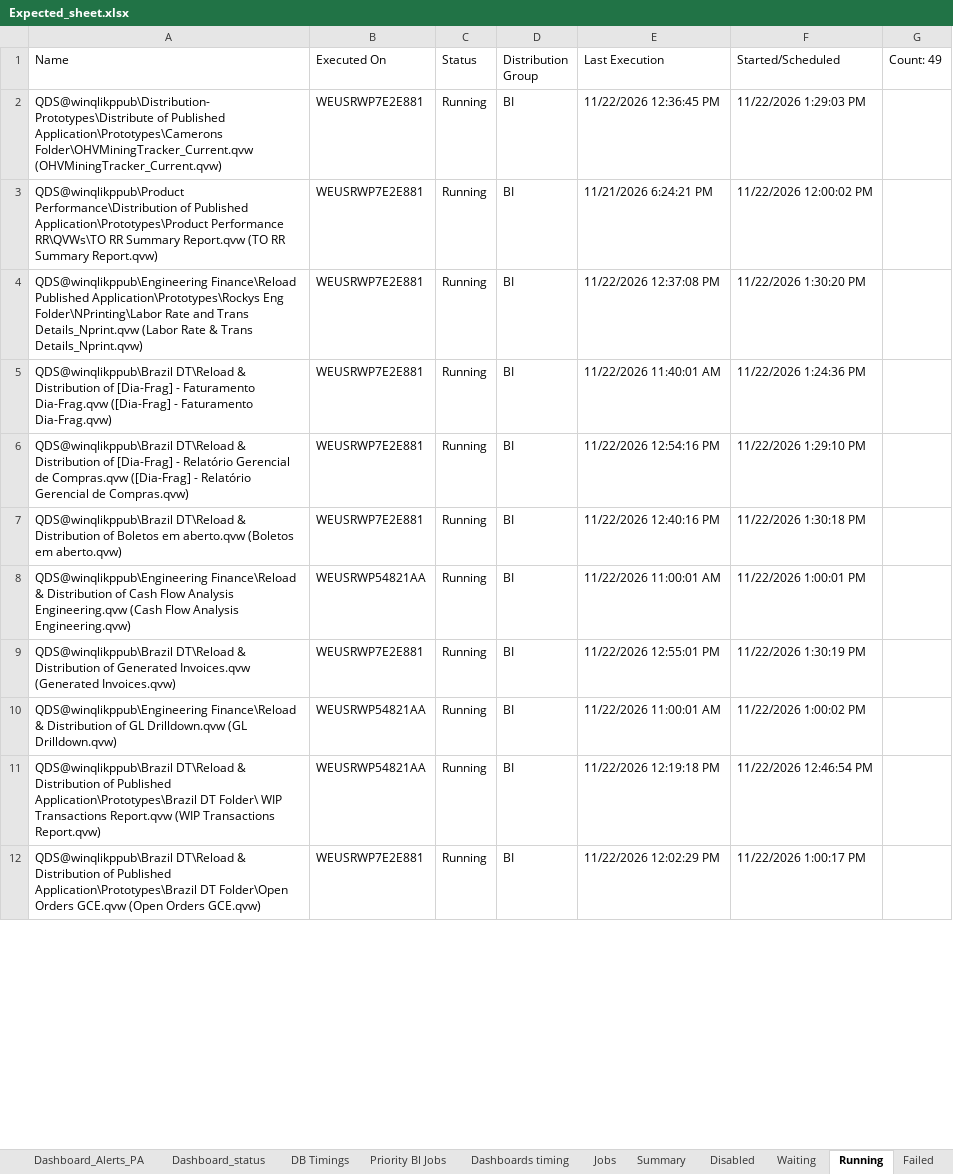
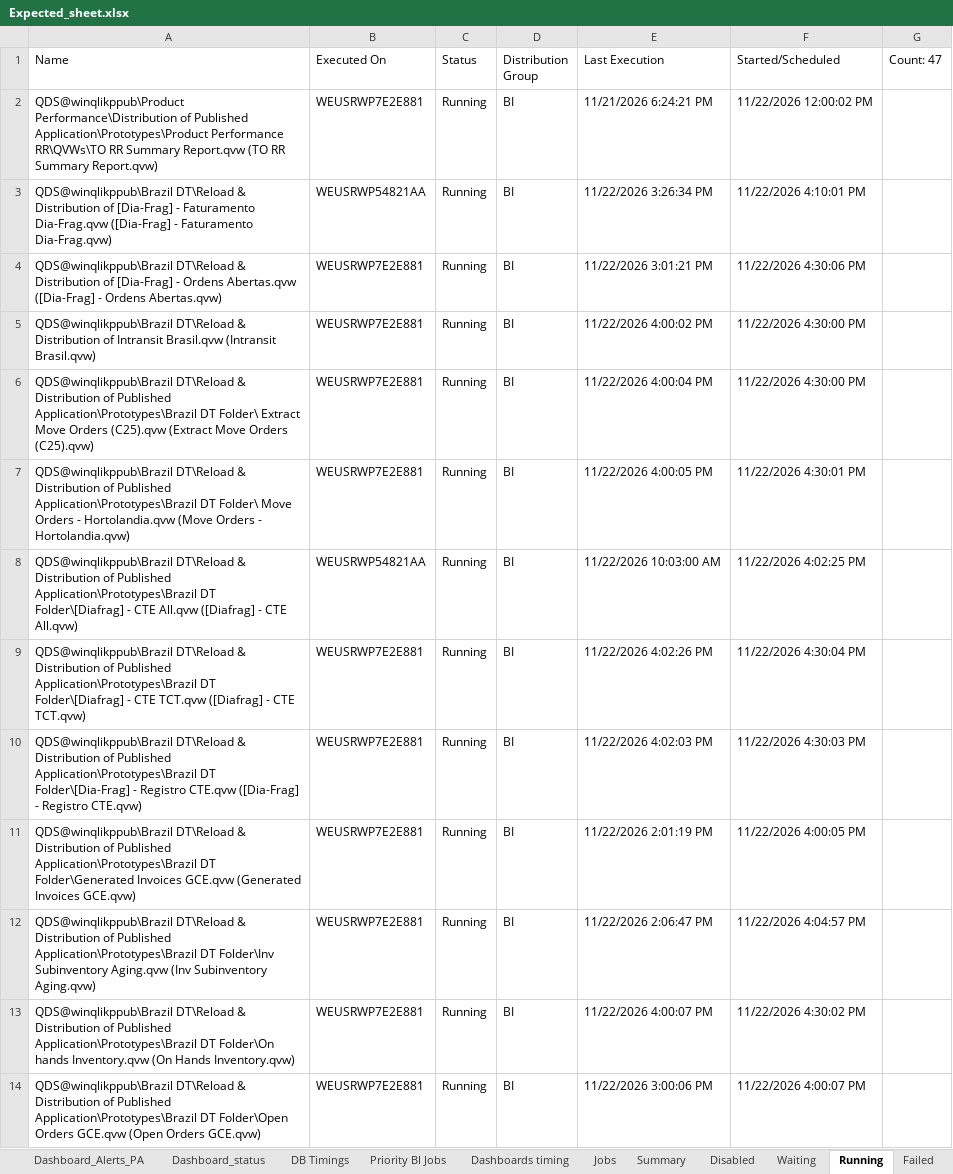
Before and after one commit to warriorcool1213-blip/Wabtec_Qlik_DB-s, an Excel workbook: Expected_sheet.xlsx, sheet Running, drawn as a sheet; only a part is shown; values as stored, in another font and other column widths than the file's, no cell formats; removed rows and columns are numbered as before the commit, all else as after; the diff covers the shown part only; the diff names each change by its address in the sheet, - before the commit and + after, or states it on an @@ line.

```diff
--- a/Expected_sheet.xlsx (sheet Running)
+++ b/Expected_sheet.xlsx (sheet Running)
-G1: Count: 49
+G1: Count: 47
-row 2: QDS@winqlikppub\Distribution-Prototypes\Distribute of Published Application\Prototypes\Camerons Folder\OHVMiningTracker_Current.qvw (OHVMiningTracker_Current.qvw) | WEUSRWP7E2E881 | Running | BI | 11/22/2026 12:36:45 PM | 11/22/2026 1:29:03 PM
-row 4: QDS@winqlikppub\Engineering Finance\Reload Published Application\Prototypes\Rockys Eng Folder\NPrinting\Labor Rate and Trans Details_Nprint.qvw (Labor Rate & Trans Details_Nprint.qvw) | WEUSRWP7E2E881 | Running | BI | 11/22/2026 12:37:08 PM | 11/22/2026 1:30:20 PM
-B3 (Executed On): WEUSRWP7E2E881
+B3 (Executed On): WEUSRWP54821AA
-E3 (Last Execution): 11/22/2026 11:40:01 AM
+E3 (Last Execution): 11/22/2026 3:26:34 PM
-F3 (Started/Scheduled): 11/22/2026 1:24:36 PM
+F3 (Started/Scheduled): 11/22/2026 4:10:01 PM
-A4 (Name): …[Dia-Frag] - Relatório Gerencial de Compras.qvw ([Dia-Frag] - Relatório Gerencial de Compras.qvw)
+A4 (Name): …[Dia-Frag] - Ordens Abertas.qvw ([Dia-Frag] - Ordens Abertas.qvw)
-E4 (Last Execution): 11/22/2026 12:54:16 PM
+E4 (Last Execution): 11/22/2026 3:01:21 PM
-F4 (Started/Scheduled): 11/22/2026 1:29:10 PM
+F4 (Started/Scheduled): 11/22/2026 4:30:06 PM
-A5 (Name): …Distribution of Boletos em aberto.qvw (Boletos em aberto.qvw)
+A5 (Name): …Distribution of Intransit Brasil.qvw (Intransit Brasil.qvw)
-E5 (Last Execution): 11/22/2026 12:40:16 PM
+E5 (Last Execution): 11/22/2026 4:00:02 PM
-F5 (Started/Scheduled): 11/22/2026 1:30:18 PM
+F5 (Started/Scheduled): 11/22/2026 4:30:00 PM
-A6 (Name): QDS@winqlikppub\Engineering Finance\Reload & Distribution of Cash Flow Analysis Engineering.qvw (Cash Flow Analysis Engineering.qvw)
+A6 (Name): QDS@winqlikppub\Brazil DT\Reload & Distribution of Published Application\Prototypes\Brazil DT Folder\ Extract Move Orders (C25).qvw (Extract Move Orders (C25).qvw)
-B6 (Executed On): WEUSRWP54821AA
+B6 (Executed On): WEUSRWP7E2E881
-E6 (Last Execution): 11/22/2026 11:00:01 AM
+E6 (Last Execution): 11/22/2026 4:00:04 PM
-F6 (Started/Scheduled): 11/22/2026 1:00:01 PM
+F6 (Started/Scheduled): 11/22/2026 4:30:00 PM
-A7 (Name): …Distribution of Generated Invoices.qvw (Generated Invoices.qvw)
+A7 (Name): …Distribution of Published Application\Prototypes\Brazil DT Folder\ Move Orders - Hortolandia.qvw (Move Orders - Hortolandia.qvw)
-E7 (Last Execution): 11/22/2026 12:55:01 PM
+E7 (Last Execution): 11/22/2026 4:00:05 PM
-F7 (Started/Scheduled): 11/22/2026 1:30:19 PM
+F7 (Started/Scheduled): 11/22/2026 4:30:01 PM
-A8 (Name): QDS@winqlikppub\Engineering Finance\Reload & Distribution of GL Drilldown.qvw (GL Drilldown.qvw)
+A8 (Name): QDS@winqlikppub\Brazil DT\Reload & Distribution of Published Application\Prototypes\Brazil DT Folder\[Diafrag] - CTE All.qvw ([Diafrag] - CTE All.qvw)
-E8 (Last Execution): 11/22/2026 11:00:01 AM
+E8 (Last Execution): 11/22/2026 10:03:00 AM
-F8 (Started/Scheduled): 11/22/2026 1:00:02 PM
+F8 (Started/Scheduled): 11/22/2026 4:02:25 PM
+row 9: QDS@winqlikppub\Brazil DT\Reload & Distribution of Published Application\Prototypes\Brazil DT Folder\[Diafrag] - CTE TCT.qvw ([Diafrag] - CTE TCT.qvw) | WEUSRWP7E2E881 | Running | BI | 11/22/2026 4:02:26 PM | 11/22/2026 4:30:04 PM
+row 10: QDS@winqlikppub\Brazil DT\Reload & Distribution of Published Application\Prototypes\Brazil DT Folder\[Dia-Frag] - Registro CTE.qvw ([Dia-Frag] - Registro CTE.qvw) | WEUSRWP7E2E881 | Running | BI | 11/22/2026 4:02:03 PM | 11/22/2026 4:30:03 PM
-A11 (Name): …Application\Prototypes\Brazil DT Folder\ WIP Transactions Report.qvw (WIP Transactions Report.qvw)
+A11 (Name): …Application\Prototypes\Brazil DT Folder\Generated Invoices GCE.qvw (Generated Invoices GCE.qvw)
-B11 (Executed On): WEUSRWP54821AA
+B11 (Executed On): WEUSRWP7E2E881
-E11 (Last Execution): 11/22/2026 12:19:18 PM
+E11 (Last Execution): 11/22/2026 2:01:19 PM
-F11 (Started/Scheduled): 11/22/2026 12:46:54 PM
+F11 (Started/Scheduled): 11/22/2026 4:00:05 PM
+row 12: QDS@winqlikppub\Brazil DT\Reload & Distribution of Published Application\Prototypes\Brazil DT Folder\Inv Subinventory Aging.qvw (Inv Subinventory Aging.qvw) | WEUSRWP7E2E881 | Running | BI | 11/22/2026 2:06:47 PM | 11/22/2026 4:04:57 PM
+row 13: QDS@winqlikppub\Brazil DT\Reload & Distribution of Published Application\Prototypes\Brazil DT Folder\On hands Inventory.qvw (On Hands Inventory.qvw) | WEUSRWP7E2E881 | Running | BI | 11/22/2026 4:00:07 PM | 11/22/2026 4:30:02 PM
-E14 (Last Execution): 11/22/2026 12:02:29 PM
+E14 (Last Execution): 11/22/2026 3:00:06 PM
-F14 (Started/Scheduled): 11/22/2026 1:00:17 PM
+F14 (Started/Scheduled): 11/22/2026 4:00:07 PM
```
Also changed, not shown: 4 added rows, 8 removed rows and 81 edited cells elsewhere in this sheet, sheet Waiting, sheet Jobs, sheet Summary, sheet Dashboard_status, sheet DB Timings, sheet Failed, 3 more sheets, cell formats.
